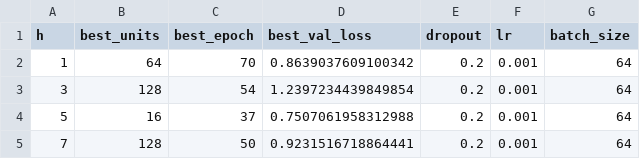
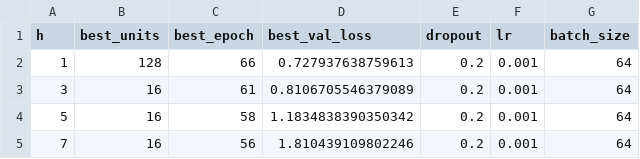
Before and after one commit to paridhiag36/btc-rv-prediction, a CSV file: models/lstm_tuned_hyperparams.csv, drawn as a sheet.

Commit message:
lstm tuned hyperparamaters

```diff
--- a/models/lstm_tuned_hyperparams.csv
+++ b/models/lstm_tuned_hyperparams.csv
@@ -1,5 +1,5 @@
 h,best_units,best_epoch,best_val_loss,dropout,lr,batch_size
-1,64,70,0.8639037609100342,0.2,0.001,64
-3,128,54,1.2397234439849854,0.2,0.001,64
-5,16,37,0.7507061958312988,0.2,0.001,64
-7,128,50,0.9231516718864441,0.2,0.001,64
+1,128,66,0.727937638759613,0.2,0.001,64
+3,16,61,0.8106705546379089,0.2,0.001,64
+5,16,58,1.1834838390350342,0.2,0.001,64
+7,16,56,1.810439109802246,0.2,0.001,64
```
Also changed, not shown: 1 other file.
